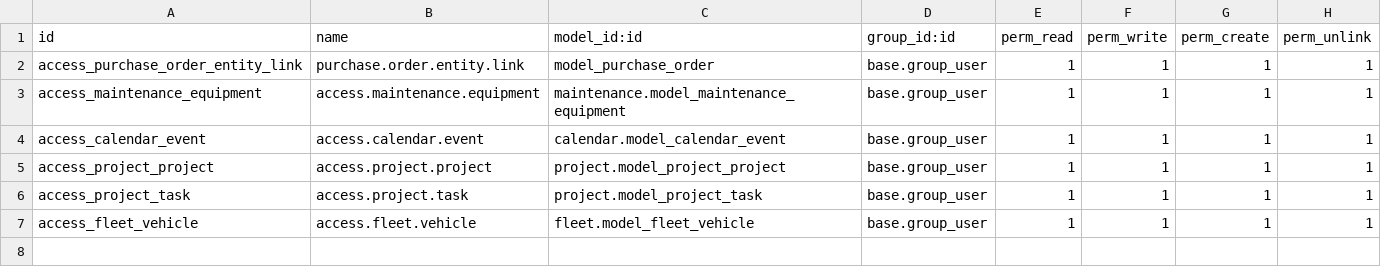
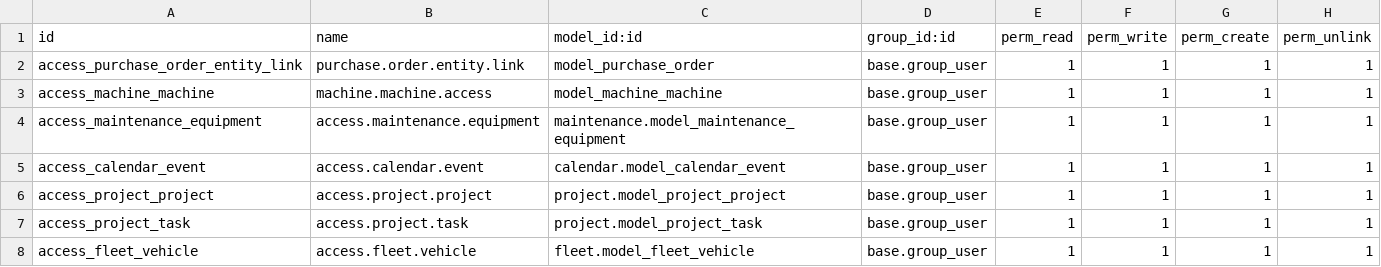
Before and after one commit to antonioqueb/purchase_entity_link, a CSV file: security/ir.model.access.csv, drawn as a sheet.

Commit message:
Up

```diff
--- a/security/ir.model.access.csv
+++ b/security/ir.model.access.csv
@@ -2,2 +2,3 @@ id,name,model_id:id,group_id:id,perm_read,perm_write,perm_create,perm_unlink
 access_purchase_order_entity_link,purchase.order.entity.link,model_purchase_order,base.group_user,1,1,1,1
+access_machine_machine,machine.machine.access,model_machine_machine,base.group_user,1,1,1,1
 access_maintenance_equipment,access.maintenance.equipment,maintenance.model_maintenance_equipment,base.group_user,1,1,1,1
```
